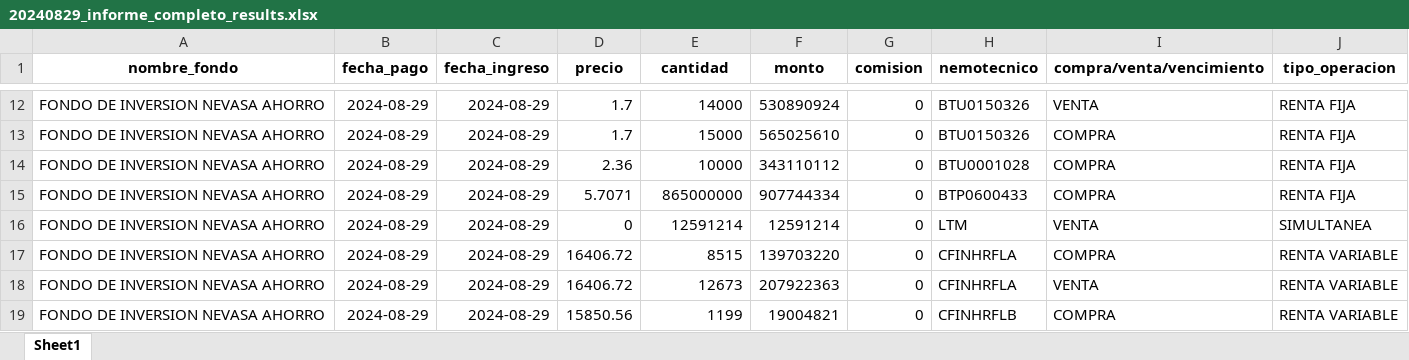
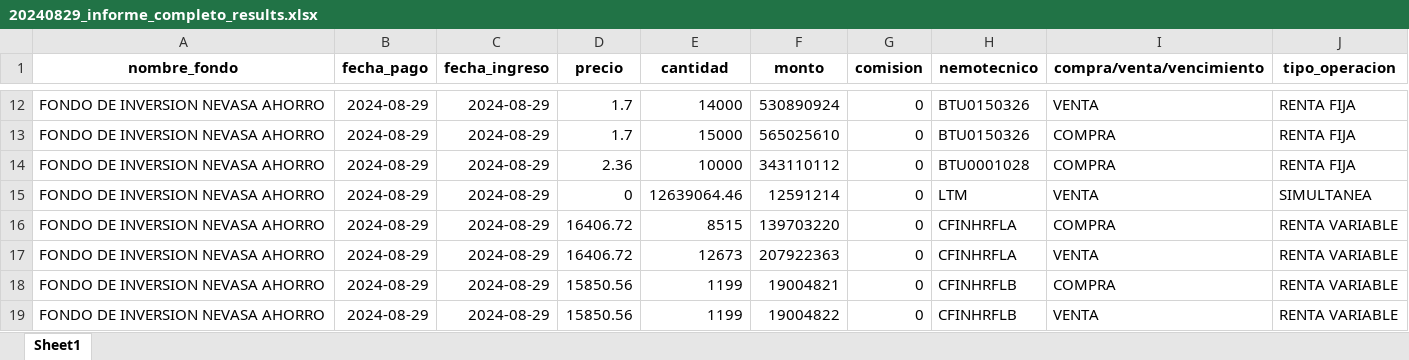
Before and after one commit to Creasys-Risk/parser_delta, an Excel workbook: Nevasa/InformeCompleto/20240829/20240829_informe_completo_results.xlsx, sheet Sheet1, drawn as a sheet; only a part is shown, gaps mark what is left out; the shorter side is filled out with more unchanged rows; values as stored, in another font and other column widths than the file's, no borders; removed rows and columns are numbered as before the commit, all else as after; the diff names each change by its address in the sheet, - before the commit and + after, or states it on an @@ line.

```diff
--- a/Nevasa/InformeCompleto/20240829/20240829_informe_completo_results.xlsx (sheet Sheet1)
+++ b/Nevasa/InformeCompleto/20240829/20240829_informe_completo_results.xlsx (sheet Sheet1)
-row 15: FONDO DE INVERSION NEVASA AHORRO | 2024-08-29 | 2024-08-29 | 5.7071 | 865000000 | 907744334 | 0 | BTP0600433 | COMPRA | RENTA FIJA
-E15 (cantidad): 12591214
+E15 (cantidad): 12639064.46
```
Also changed, not shown: Nevasa/InformeCompleto/20240902/20240902_informe_completo_results.xlsx, 1 other file.
